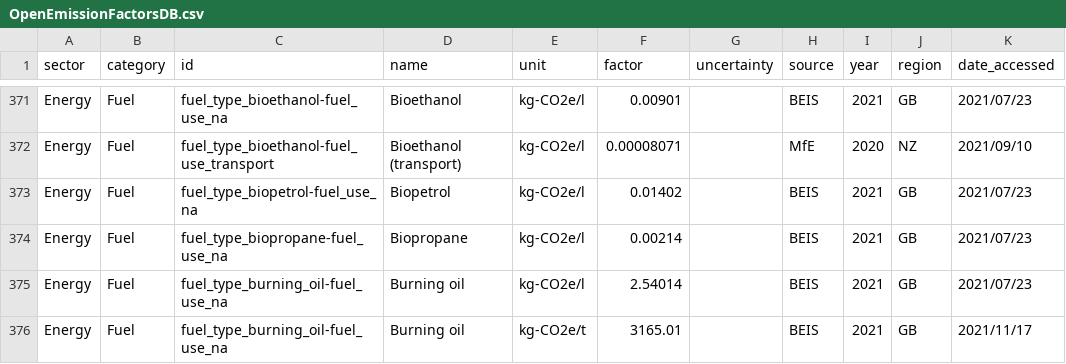
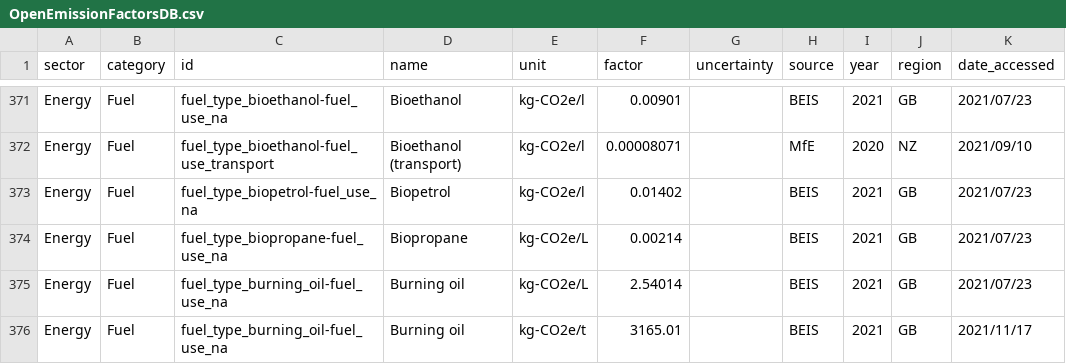
Before and after one commit to platy/Open-Emission-Factors-DB, a CSV file: OpenEmissionFactorsDB.csv, drawn as a sheet; only a part is shown, gaps mark what is left out; the diff covers the shown part only; the diff names each change by its address in the sheet, - before the commit and + after, or states it on an @@ line.

```diff
--- a/OpenEmissionFactorsDB.csv
+++ b/OpenEmissionFactorsDB.csv
-E374:E375 (unit): kg-CO2e/l
+E374:E375 (unit): kg-CO2e/L
```
Also changed, not shown: 6 added rows and 29 edited cells elsewhere in this file.
